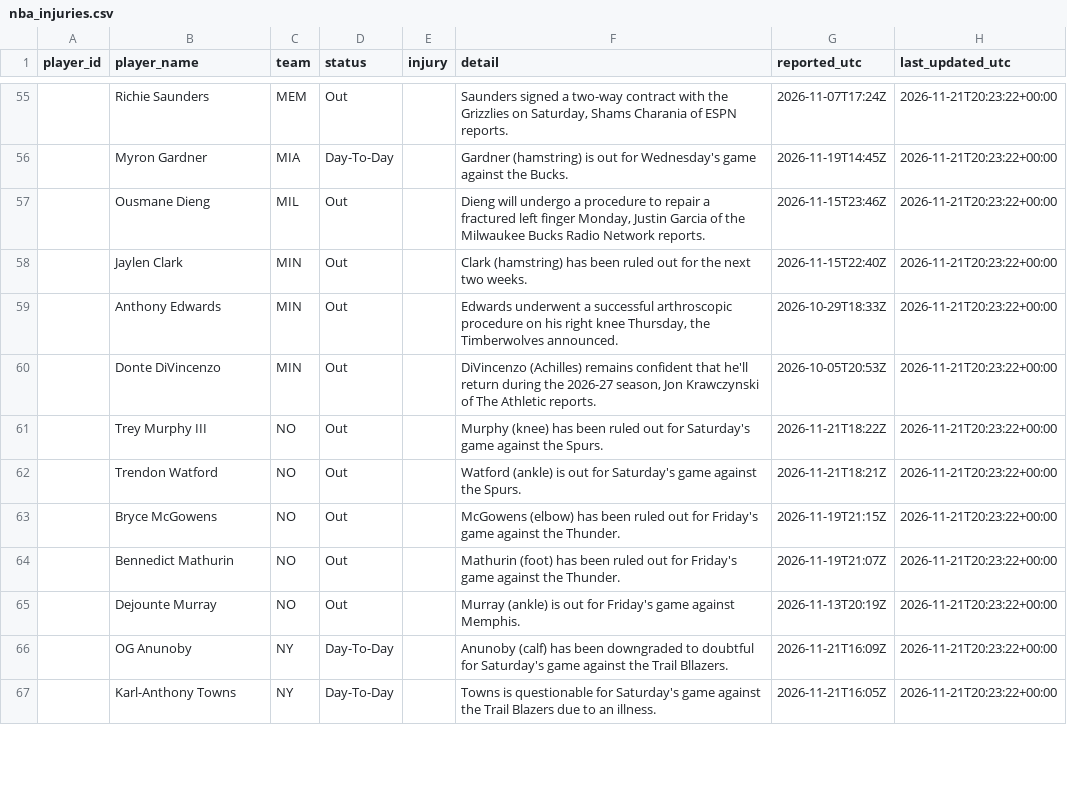
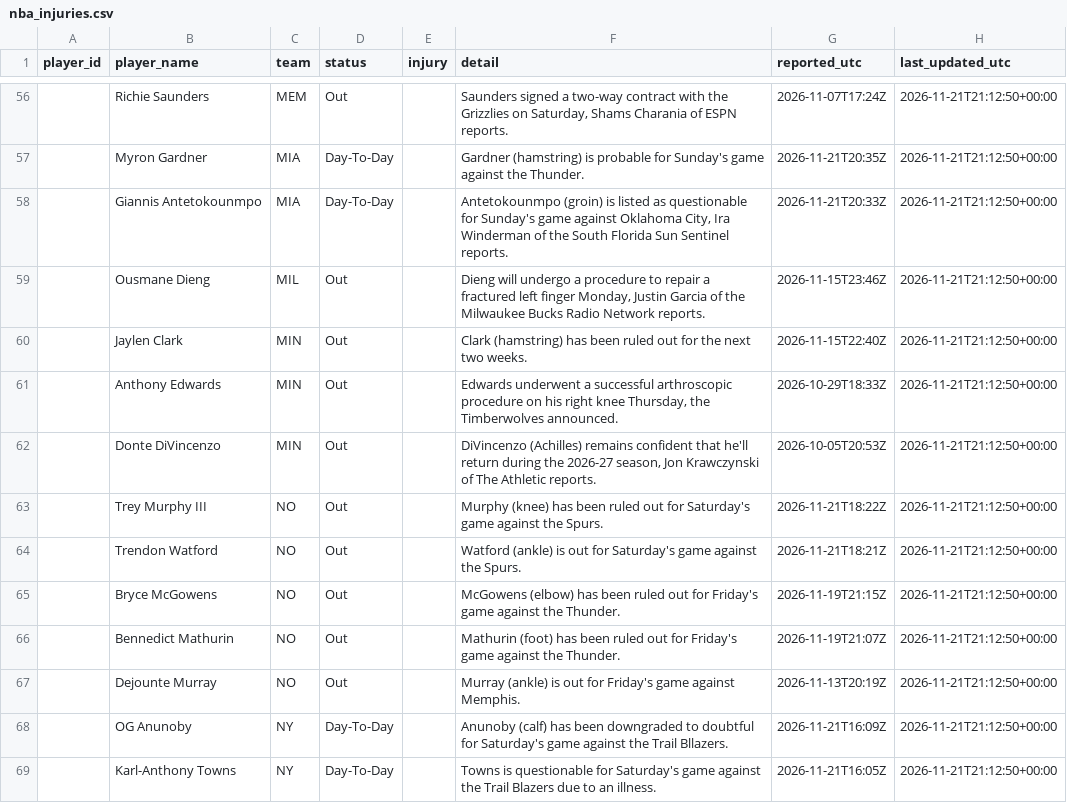
Before and after one commit to joshywoshyj-png/nba-stats-tracker, a CSV file: nba_injuries.csv, drawn as a sheet; only a part is shown, gaps mark what is left out; the diff covers the shown part only.

```diff
--- a/nba_injuries.csv
+++ b/nba_injuries.csv
@@ -55,13 +56,14 @@ player_id,player_name,team,status,injury,detail,reported_utc,last_updated_utc
-,Richie Saunders,MEM,Out,,"Saunders signed a two-way contract with the Grizzlies on Saturday, Shams Charania of ESPN reports.",2026-11-07T17:24Z,2026-11-21T20:23:22+00:00
-,Myron Gardner,MIA,Day-To-Day,,Gardner (hamstring) is out for Wednesday's game against the Bucks.,2026-11-19T14:45Z,2026-11-21T20:23:22+00:00
-,Ousmane Dieng,MIL,Out,,"Dieng will undergo a procedure to repair a fractured left finger Monday, Justin Garcia of the Milwaukee Bucks Radio Network reports.",2026-11-15T23:46Z,2026-11-21T20:23:22+00:00
-,Jaylen Clark,MIN,Out,,Clark (hamstring) has been ruled out for the next two weeks.,2026-11-15T22:40Z,2026-11-21T20:23:22+00:00
-,Anthony Edwards,MIN,Out,,"Edwards underwent a successful arthroscopic procedure on his right knee Thursday, the Timberwolves announced.",2026-10-29T18:33Z,2026-11-21T20:23:22+00:00
-,Donte DiVincenzo,MIN,Out,,"DiVincenzo (Achilles) remains confident that he'll return during the 2026-27 season, Jon Krawczynski of The Athletic reports.",2026-10-05T20:53Z,2026-11-21T20:23:22+00:00
-,Trey Murphy III,NO,Out,,Murphy (knee) has been ruled out for Saturday's game against the Spurs.,2026-11-21T18:22Z,2026-11-21T20:23:22+00:00
-,Trendon Watford,NO,Out,,Watford (ankle) is out for Saturday's game against the Spurs.,2026-11-21T18:21Z,2026-11-21T20:23:22+00:00
-,Bryce McGowens,NO,Out,,McGowens (elbow) has been ruled out for Friday's game against the Thunder.,2026-11-19T21:15Z,2026-11-21T20:23:22+00:00
-,Bennedict Mathurin,NO,Out,,Mathurin (foot) has been ruled out for Friday's game against the Thunder.,2026-11-19T21:07Z,2026-11-21T20:23:22+00:00
-,Dejounte Murray,NO,Out,,Murray (ankle) is out for Friday's game against Memphis.,2026-11-13T20:19Z,2026-11-21T20:23:22+00:00
-,OG Anunoby,NY,Day-To-Day,,Anunoby (calf) has been downgraded to doubtful for Saturday's game against the Trail Bllazers.,2026-11-21T16:09Z,2026-11-21T20:23:22+00:00
-,Karl-Anthony Towns,NY,Day-To-Day,,Towns is questionable for Saturday's game against the Trail Blazers due to an illness.,2026-11-21T16:05Z,2026-11-21T20:23:22+00:00
+,Richie Saunders,MEM,Out,,"Saunders signed a two-way contract with the Grizzlies on Saturday, Shams Charania of ESPN reports.",2026-11-07T17:24Z,2026-11-21T21:12:50+00:00
+,Myron Gardner,MIA,Day-To-Day,,Gardner (hamstring) is probable for Sunday's game against the Thunder.,2026-11-21T20:35Z,2026-11-21T21:12:50+00:00
+,Giannis Antetokounmpo,MIA,Day-To-Day,,"Antetokounmpo (groin) is listed as questionable for Sunday's game against Oklahoma City, Ira Winderman of the South Florida Sun Sentinel reports.",2026-11-21T20:33Z,2026-11-21T21:12:50+00:00
+,Ousmane Dieng,MIL,Out,,"Dieng will undergo a procedure to repair a fractured left finger Monday, Justin Garcia of the Milwaukee Bucks Radio Network reports.",2026-11-15T23:46Z,2026-11-21T21:12:50+00:00
+,Jaylen Clark,MIN,Out,,Clark (hamstring) has been ruled out for the next two weeks.,2026-11-15T22:40Z,2026-11-21T21:12:50+00:00
+,Anthony Edwards,MIN,Out,,"Edwards underwent a successful arthroscopic procedure on his right knee Thursday, the Timberwolves announced.",2026-10-29T18:33Z,2026-11-21T21:12:50+00:00
+,Donte DiVincenzo,MIN,Out,,"DiVincenzo (Achilles) remains confident that he'll return during the 2026-27 season, Jon Krawczynski of The Athletic reports.",2026-10-05T20:53Z,2026-11-21T21:12:50+00:00
+,Trey Murphy III,NO,Out,,Murphy (knee) has been ruled out for Saturday's game against the Spurs.,2026-11-21T18:22Z,2026-11-21T21:12:50+00:00
+,Trendon Watford,NO,Out,,Watford (ankle) is out for Saturday's game against the Spurs.,2026-11-21T18:21Z,2026-11-21T21:12:50+00:00
+,Bryce McGowens,NO,Out,,McGowens (elbow) has been ruled out for Friday's game against the Thunder.,2026-11-19T21:15Z,2026-11-21T21:12:50+00:00
+,Bennedict Mathurin,NO,Out,,Mathurin (foot) has been ruled out for Friday's game against the Thunder.,2026-11-19T21:07Z,2026-11-21T21:12:50+00:00
+,Dejounte Murray,NO,Out,,Murray (ankle) is out for Friday's game against Memphis.,2026-11-13T20:19Z,2026-11-21T21:12:50+00:00
+,OG Anunoby,NY,Day-To-Day,,Anunoby (calf) has been downgraded to doubtful for Saturday's game against the Trail Bllazers.,2026-11-21T16:09Z,2026-11-21T21:12:50+00:00
+,Karl-Anthony Towns,NY,Day-To-Day,,Towns is questionable for Saturday's game against the Trail Blazers due to an illness.,2026-11-21T16:05Z,2026-11-21T21:12:50+00:00
```
Also changed, not shown: 2 added rows, 1 removed row and 94 edited cells elsewhere in this file.
